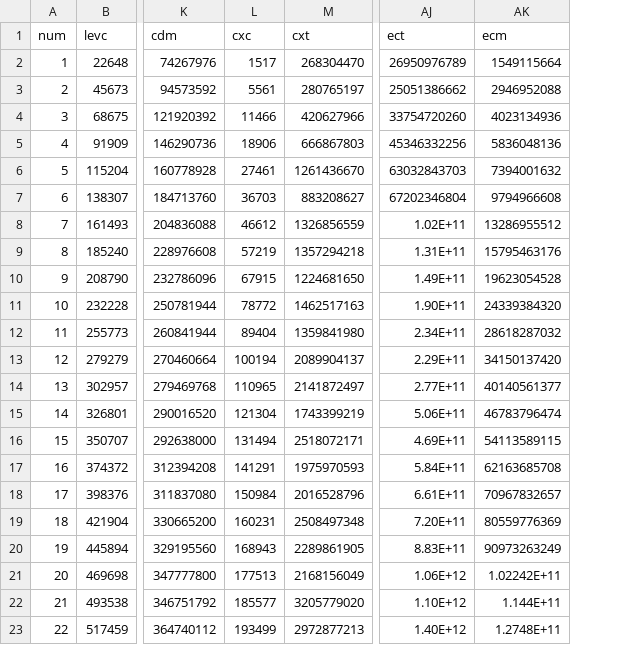
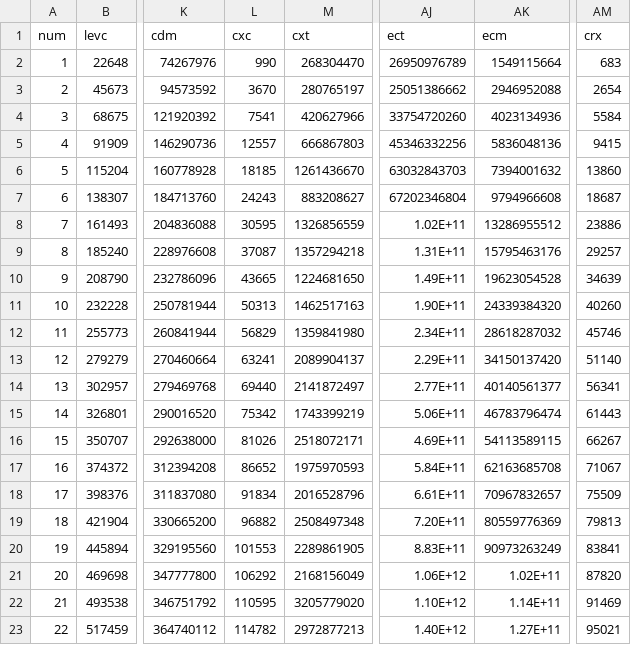
Before and after one commit to alfa-ryano/THESIS, a CSV file: data/move-multiconflict.csv, drawn as a sheet; only a part is shown, gaps mark what is left out; the diff names each change by its address in the sheet, - before the commit and + after, or states it on an @@ line.

```diff
--- a/data/move-multiconflict.csv
+++ b/data/move-multiconflict.csv
+column AM (crx), rows 2-23: 683 | 2654 | 5584 | 9415 | 13860 | 18687 | 23886 | 29257 | 34639 | 40260 | 45746 | 51140 | 56341 | 61443 | 66267 | 71067 | 75509 | 79813 | 83841 | 87820 | 91469 | 95021
-L2 (cxc): 1517
+L2 (cxc): 990
-L3 (cxc): 5561
+L3 (cxc): 3670
-L4 (cxc): 11466
+L4 (cxc): 7541
-L5 (cxc): 18906
+L5 (cxc): 12557
-L6 (cxc): 27461
+L6 (cxc): 18185
-L7 (cxc): 36703
+L7 (cxc): 24243
-L8 (cxc): 46612
+L8 (cxc): 30595
-L9 (cxc): 57219
+L9 (cxc): 37087
-L10 (cxc): 67915
+L10 (cxc): 43665
-L11 (cxc): 78772
+L11 (cxc): 50313
-L12 (cxc): 89404
+L12 (cxc): 56829
-L13 (cxc): 100194
+L13 (cxc): 63241
-L14 (cxc): 110965
+L14 (cxc): 69440
-L15 (cxc): 121304
+L15 (cxc): 75342
-L16 (cxc): 131494
+L16 (cxc): 81026
-L17 (cxc): 141291
+L17 (cxc): 86652
-L18 (cxc): 150984
+L18 (cxc): 91834
-L19 (cxc): 160231
+L19 (cxc): 96882
-L20 (cxc): 168943
+L20 (cxc): 101553
-L21 (cxc): 177513
+L21 (cxc): 106292
-AK21 (ecm): 1.02242E+11
+AK21 (ecm): 1.02E+11
-L22 (cxc): 185577
+L22 (cxc): 110595
-AK22 (ecm): 1.144E+11
+AK22 (ecm): 1.14E+11
-L23 (cxc): 193499
+L23 (cxc): 114782
-AK23 (ecm): 1.2748E+11
+AK23 (ecm): 1.27E+11
```
Also changed, not shown: data/add-multiconflict.csv, data/change-multiconflict.csv, 47 other files.
